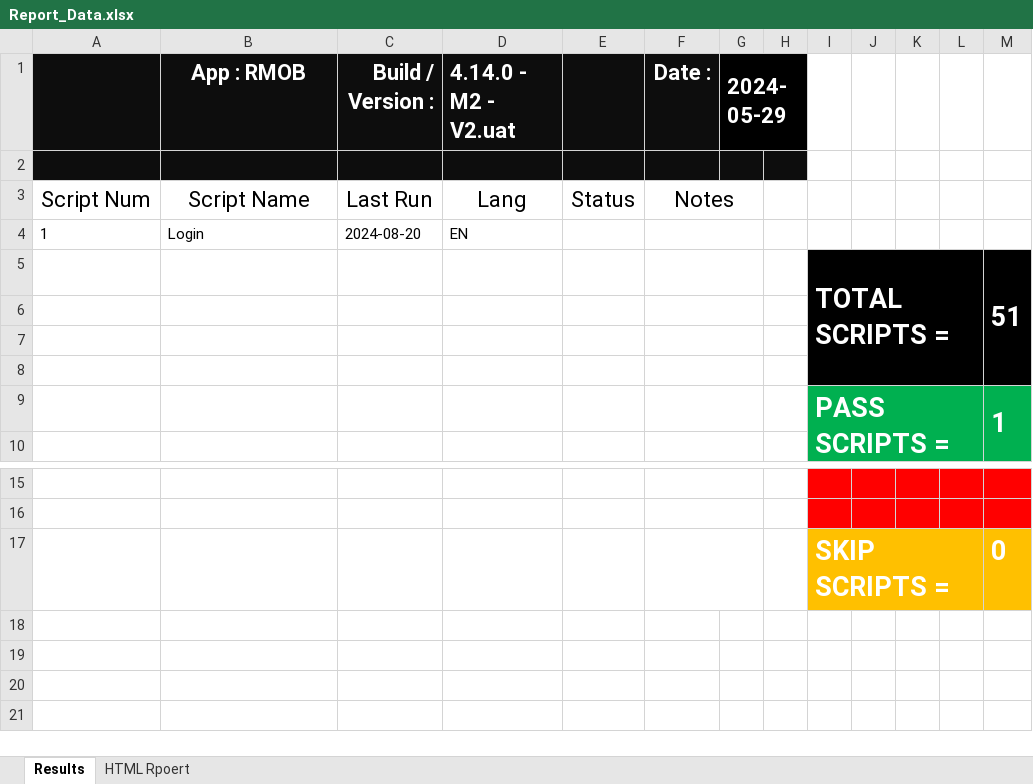
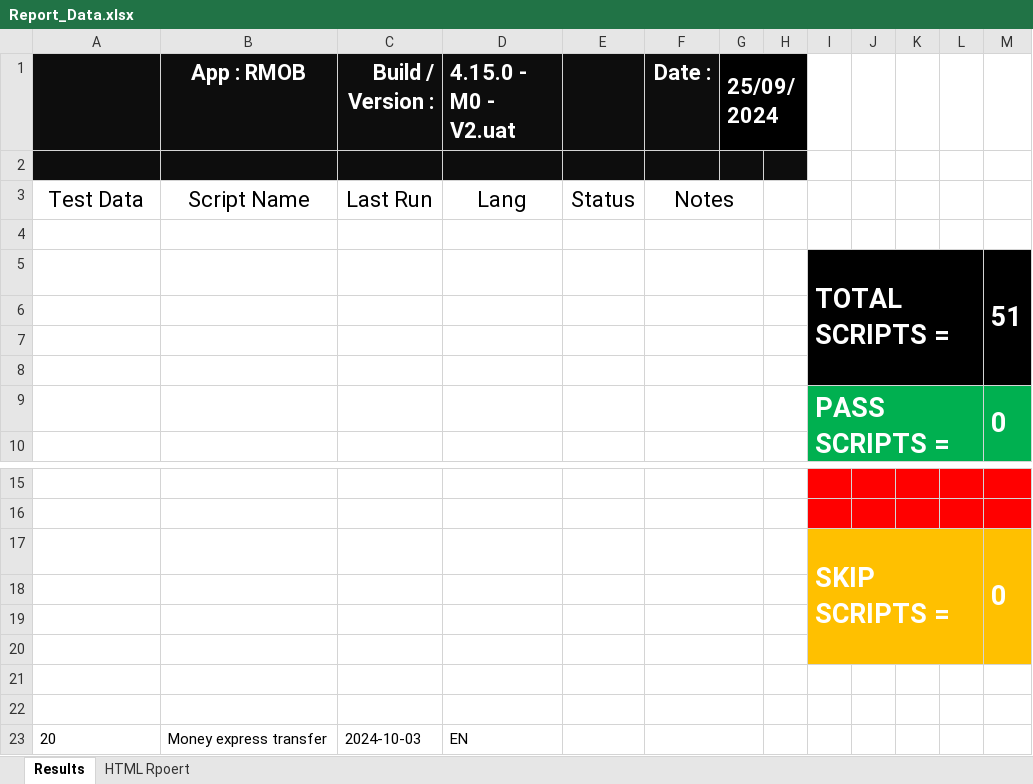
Before and after one commit to AhmedAbuAli/RiyadBank-Automation, an Excel workbook: RMOB_Offical_Testing/src/main/java/P04_Utils/Report_Data.xlsx, sheet Results, drawn as a sheet; only a part is shown, gaps mark what is left out; values as stored, in another font and other column widths than the file's, no borders; conditional formats not drawn; the diff names each change by its address in the sheet, - before the commit and + after, or states it on an @@ line.

Commit message:
RMOB - Modify project

```diff
--- a/RMOB_Offical_Testing/src/main/java/P04_Utils/Report_Data.xlsx (sheet Results)
+++ b/RMOB_Offical_Testing/src/main/java/P04_Utils/Report_Data.xlsx (sheet Results)
-D1: 4.14.0 - M2 - V2.uat
+D1: 4.15.0 - M0 - V2.uat
-G1: 2024-05-29
+G1: 25/09/2024
-A3: Script Num
+A3: Test Data
-row 4: 1 | Login | 2024-08-20 | EN | PASS
+row 4: (empty)
-M9: 1
+M9: 0
+M17:M20 merged
+row 18: (empty)
+row 19: (empty)
+row 20: (empty)
+row 21: (empty)
+row 22: (empty)
+row 23: 20 | Money express transfer | 2024-10-03 | EN | FAIL
```
Also changed, not shown: charts or pictures, RMOB_Offical_Testing/target/classes/P04_Utils/Report_Data.xlsx, 21 other files.
